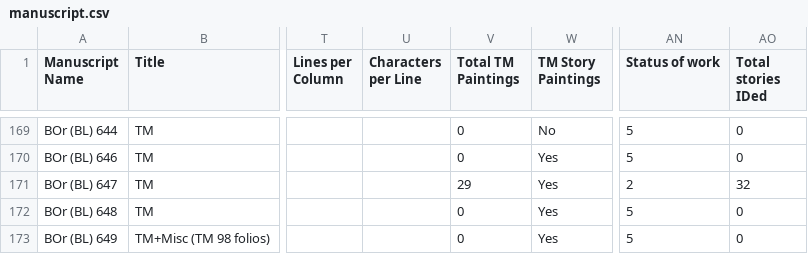
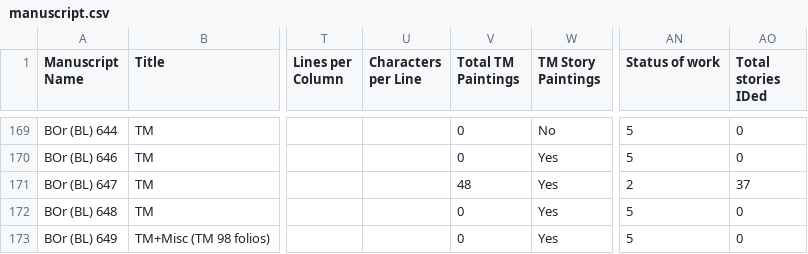
Before and after one commit to Princeton-CDH/pemm-data, a CSV file: data/manuscript.csv, drawn as a sheet; only a part is shown, gaps mark what is left out; the diff names each change by its address in the sheet, - before the commit and + after, or states it on an @@ line.

Commit message:
Automatic data updates from PEMM
Co-authored-by: eperly <69059624+eperly@users.noreply.github.com>

```diff
--- a/data/manuscript.csv
+++ b/data/manuscript.csv
-V171 (Total TM Paintings): 29
+V171 (Total TM Paintings): 48
-AO171 (Total stories IDed): 32
+AO171 (Total stories IDed): 37
```
Also changed, not shown: 1 other file.
